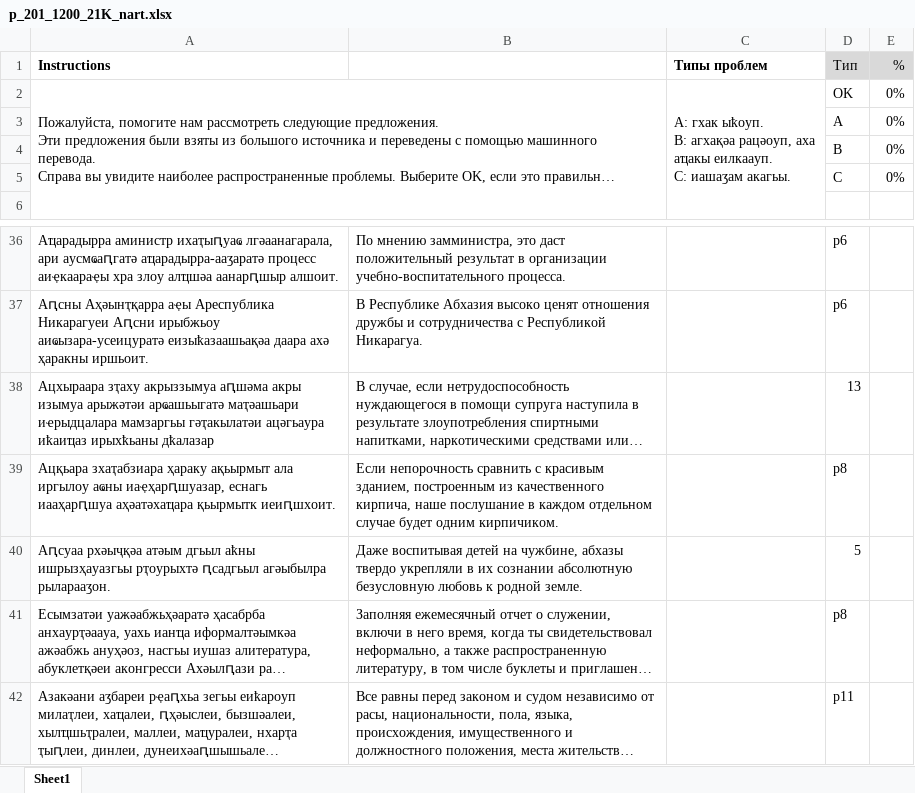
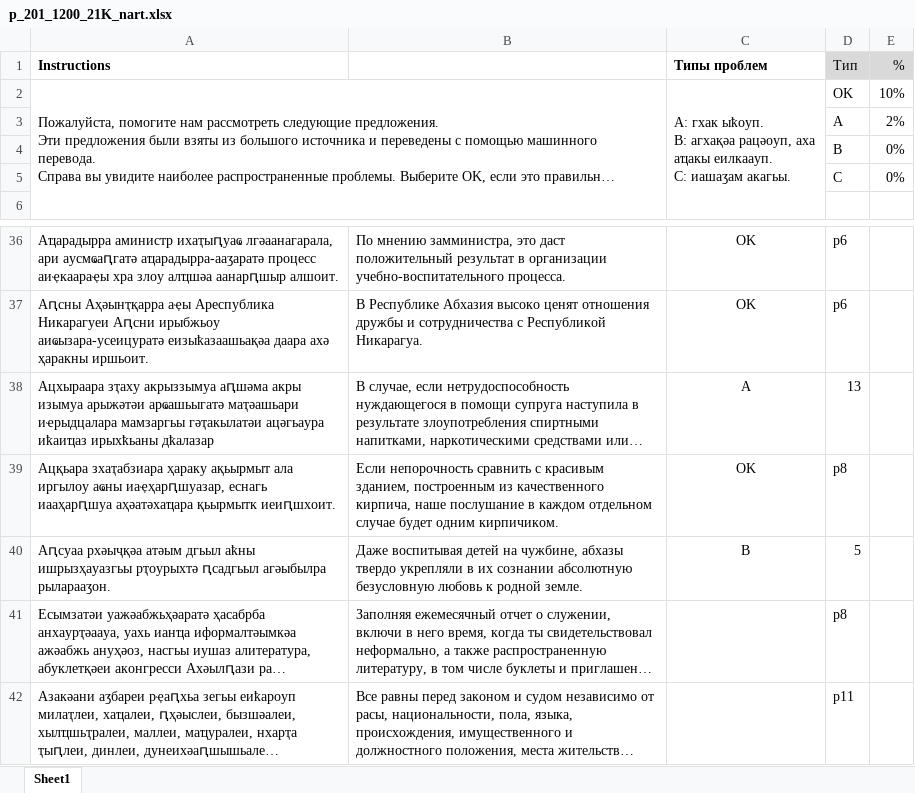
Before and after one commit to danielinux7/anana, an Excel workbook: nmt/астатистика/p_201_1200_21K_nart.xlsx, sheet Sheet1, drawn as a sheet; only a part is shown, gaps mark what is left out; long unchanged cells end in …; values as stored, in another font and other column widths than the file's, no borders; conditional formats not drawn; the diff covers the shown part only; the diff names each change by its address in the sheet, - before the commit and + after, or states it on an @@ line.

```diff
--- a/nmt/астатистика/p_201_1200_21K_nart.xlsx (sheet Sheet1)
+++ b/nmt/астатистика/p_201_1200_21K_nart.xlsx (sheet Sheet1)
-E2 (%): 0%
+E2 (%): 10%
-E3 (%): 0%
+E3 (%): 2%
-C36:C37 (Типы проблем): (empty)
+C36:C37 (Типы проблем): OK
-C38 (Типы проблем): (empty)
+C38 (Типы проблем): A
-C39 (Типы проблем): (empty)
+C39 (Типы проблем): OK
-C40 (Типы проблем): (empty)
+C40 (Типы проблем): B
```
Also changed, not shown: 27 edited cells elsewhere in this sheet.
